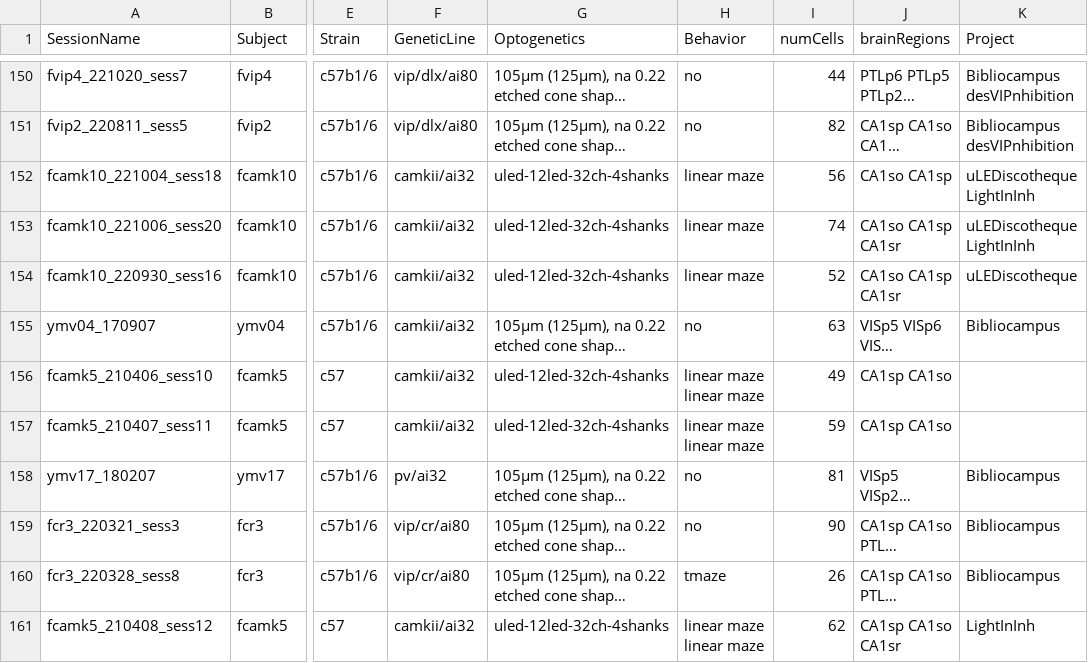
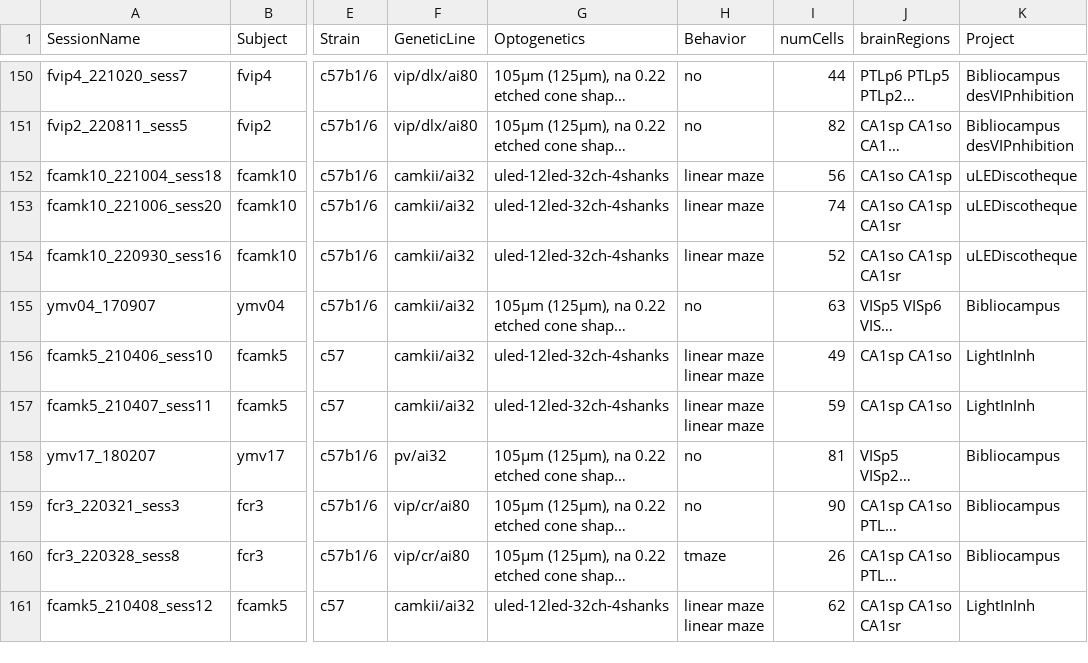
Before and after one commit to neucomplab/HippoCookBook, a CSV file: indexedSessions.csv, drawn as a sheet; only a part is shown, gaps mark what is left out; long unchanged cells end in …; the diff covers the shown part only; the diff names each change by its address in the sheet, - before the commit and + after, or states it on an @@ line.

```diff
--- a/indexedSessions.csv
+++ b/indexedSessions.csv
-K152:K153 (Project): uLEDiscotheque LightInInh
+K152:K153 (Project): uLEDiscotheque
-K156:K157 (Project): (empty)
+K156:K157 (Project): LightInInh
```
Also changed, not shown: 1 added row and 19 edited cells elsewhere in this file, 9 other files.
